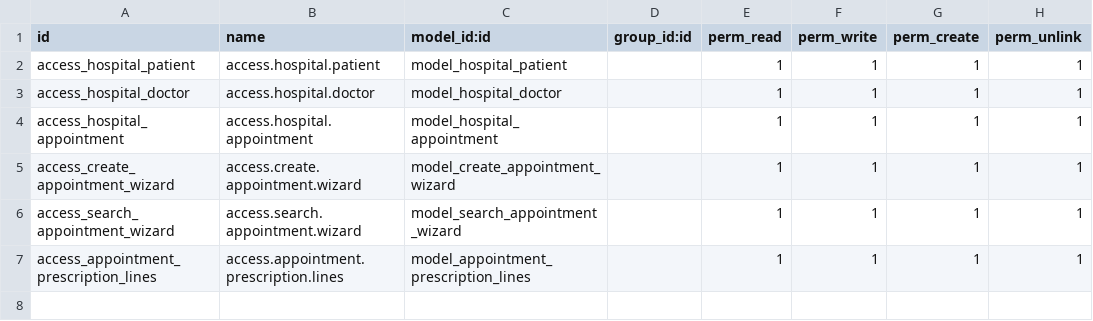
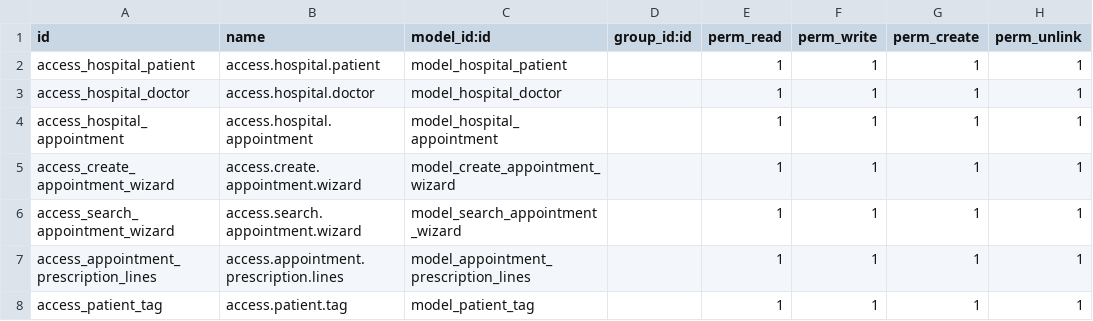
Before and after one commit to HocineDev07/custom_modules, a CSV file: om_hospital/security/ir.model.access.csv, drawn as a sheet.

```diff
--- a/om_hospital/security/ir.model.access.csv
+++ b/om_hospital/security/ir.model.access.csv
@@ -7 +7,2 @@ access_search_appointment_wizard,access.search.appointment.wizard,model_search_a
 access_appointment_prescription_lines,access.appointment.prescription.lines,model_appointment_prescription_lines,,1,1,1,1
+access_patient_tag,access.patient.tag,model_patient_tag,,1,1,1,1
```
Also changed, not shown: 2 other files.
